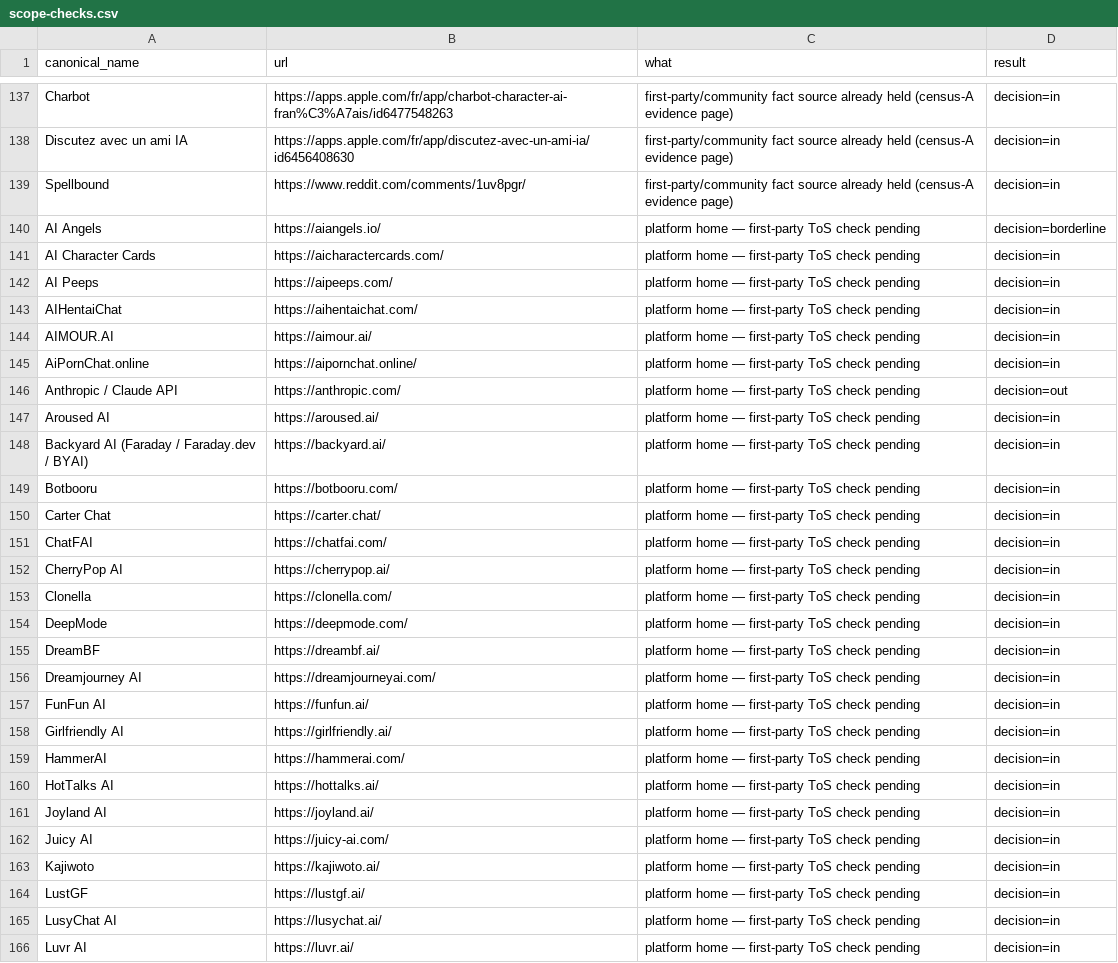
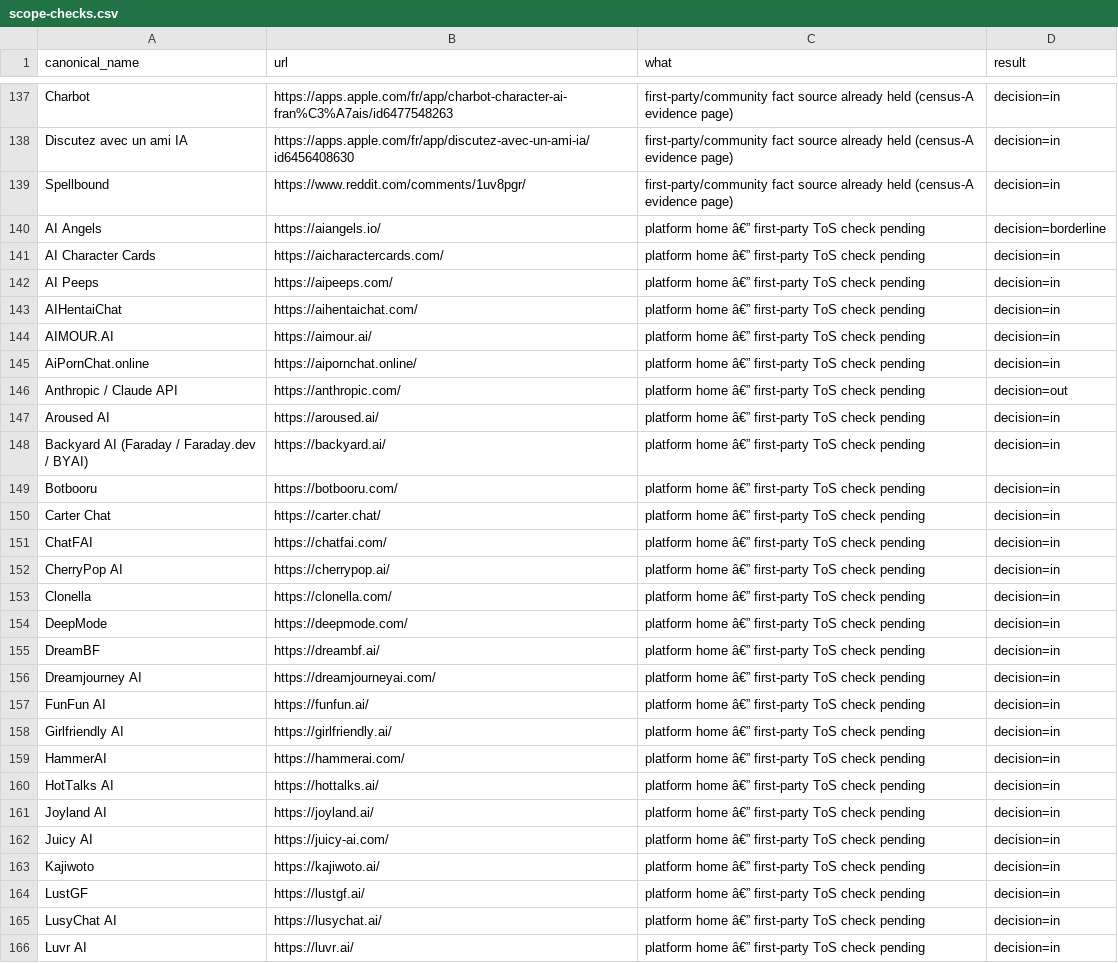
Before and after one commit to Tyke03/pulsensfw, a CSV file: v2/research/runs/2026-10-27-ai-companions/merged/scope-checks.csv, drawn as a sheet; only a part is shown, gaps mark what is left out; the diff covers the shown part only.

```diff
--- a/v2/research/runs/2026-10-27-ai-companions/merged/scope-checks.csv
+++ b/v2/research/runs/2026-10-27-ai-companions/merged/scope-checks.csv
@@ -139,28 +139,28 @@ Discutez avec un ami IA,https://apps.apple.com/fr/app/discutez-avec-un-ami-ia/id
 Spellbound,https://www.reddit.com/comments/1uv8pgr/,first-party/community fact source already held (census-A evidence page),decision=in
-AI Angels,https://aiangels.io/,platform home — first-party ToS check pending,decision=borderline
-AI Character Cards,https://aicharactercards.com/,platform home — first-party ToS check pending,decision=in
-AI Peeps,https://aipeeps.com/,platform home — first-party ToS check pending,decision=in
-AIHentaiChat,https://aihentaichat.com/,platform home — first-party ToS check pending,decision=in
-AIMOUR.AI,https://aimour.ai/,platform home — first-party ToS check pending,decision=in
-AiPornChat.online,https://aipornchat.online/,platform home — first-party ToS check pending,decision=in
-Anthropic / Claude API,https://anthropic.com/,platform home — first-party ToS check pending,decision=out
-Aroused AI,https://aroused.ai/,platform home — first-party ToS check pending,decision=in
-Backyard AI (Faraday / Faraday.dev / BYAI),https://backyard.ai/,platform home — first-party ToS check pending,decision=in
-Botbooru,https://botbooru.com/,platform home — first-party ToS check pending,decision=in
-Carter Chat,https://carter.chat/,platform home — first-party ToS check pending,decision=in
-ChatFAI,https://chatfai.com/,platform home — first-party ToS check pending,decision=in
-CherryPop AI,https://cherrypop.ai/,platform home — first-party ToS check pending,decision=in
-Clonella,https://clonella.com/,platform home — first-party ToS check pending,decision=in
-DeepMode,https://deepmode.com/,platform home — first-party ToS check pending,decision=in
-DreamBF,https://dreambf.ai/,platform home — first-party ToS check pending,decision=in
-Dreamjourney AI,https://dreamjourneyai.com/,platform home — first-party ToS check pending,decision=in
-FunFun AI,https://funfun.ai/,platform home — first-party ToS check pending,decision=in
-Girlfriendly AI,https://girlfriendly.ai/,platform home — first-party ToS check pending,decision=in
-HammerAI,https://hammerai.com/,platform home — first-party ToS check pending,decision=in
-HotTalks AI,https://hottalks.ai/,platform home — first-party ToS check pending,decision=in
-Joyland AI,https://joyland.ai/,platform home — first-party ToS check pending,decision=in
-Juicy AI,https://juicy-ai.com/,platform home — first-party ToS check pending,decision=in
-Kajiwoto,https://kajiwoto.ai/,platform home — first-party ToS check pending,decision=in
-LustGF,https://lustgf.ai/,platform home — first-party ToS check pending,decision=in
-LusyChat AI,https://lusychat.ai/,platform home — first-party ToS check pending,decision=in
-Luvr AI,https://luvr.ai/,platform home — first-party ToS check pending,decision=in
+AI Angels,https://aiangels.io/,platform home â€” first-party ToS check pending,decision=borderline
+AI Character Cards,https://aicharactercards.com/,platform home â€” first-party ToS check pending,decision=in
+AI Peeps,https://aipeeps.com/,platform home â€” first-party ToS check pending,decision=in
+AIHentaiChat,https://aihentaichat.com/,platform home â€” first-party ToS check pending,decision=in
+AIMOUR.AI,https://aimour.ai/,platform home â€” first-party ToS check pending,decision=in
+AiPornChat.online,https://aipornchat.online/,platform home â€” first-party ToS check pending,decision=in
+Anthropic / Claude API,https://anthropic.com/,platform home â€” first-party ToS check pending,decision=out
+Aroused AI,https://aroused.ai/,platform home â€” first-party ToS check pending,decision=in
+Backyard AI (Faraday / Faraday.dev / BYAI),https://backyard.ai/,platform home â€” first-party ToS check pending,decision=in
+Botbooru,https://botbooru.com/,platform home â€” first-party ToS check pending,decision=in
+Carter Chat,https://carter.chat/,platform home â€” first-party ToS check pending,decision=in
+ChatFAI,https://chatfai.com/,platform home â€” first-party ToS check pending,decision=in
+CherryPop AI,https://cherrypop.ai/,platform home â€” first-party ToS check pending,decision=in
+Clonella,https://clonella.com/,platform home â€” first-party ToS check pending,decision=in
+DeepMode,https://deepmode.com/,platform home â€” first-party ToS check pending,decision=in
+DreamBF,https://dreambf.ai/,platform home â€” first-party ToS check pending,decision=in
+Dreamjourney AI,https://dreamjourneyai.com/,platform home â€” first-party ToS check pending,decision=in
+FunFun AI,https://funfun.ai/,platform home â€” first-party ToS check pending,decision=in
+Girlfriendly AI,https://girlfriendly.ai/,platform home â€” first-party ToS check pending,decision=in
+HammerAI,https://hammerai.com/,platform home â€” first-party ToS check pending,decision=in
+HotTalks AI,https://hottalks.ai/,platform home â€” first-party ToS check pending,decision=in
+Joyland AI,https://joyland.ai/,platform home â€” first-party ToS check pending,decision=in
+Juicy AI,https://juicy-ai.com/,platform home â€” first-party ToS check pending,decision=in
+Kajiwoto,https://kajiwoto.ai/,platform home â€” first-party ToS check pending,decision=in
+LustGF,https://lustgf.ai/,platform home â€” first-party ToS check pending,decision=in
+LusyChat AI,https://lusychat.ai/,platform home â€” first-party ToS check pending,decision=in
+Luvr AI,https://luvr.ai/,platform home â€” first-party ToS check pending,decision=in
```
Also changed, not shown: 132 edited cells elsewhere in this file, v2/research/runs/2026-10-27-ai-companions/merged/merge-log.csv, v2/research/runs/2026-10-27-ai-companions/merged/scoped.csv, 17 other files.
